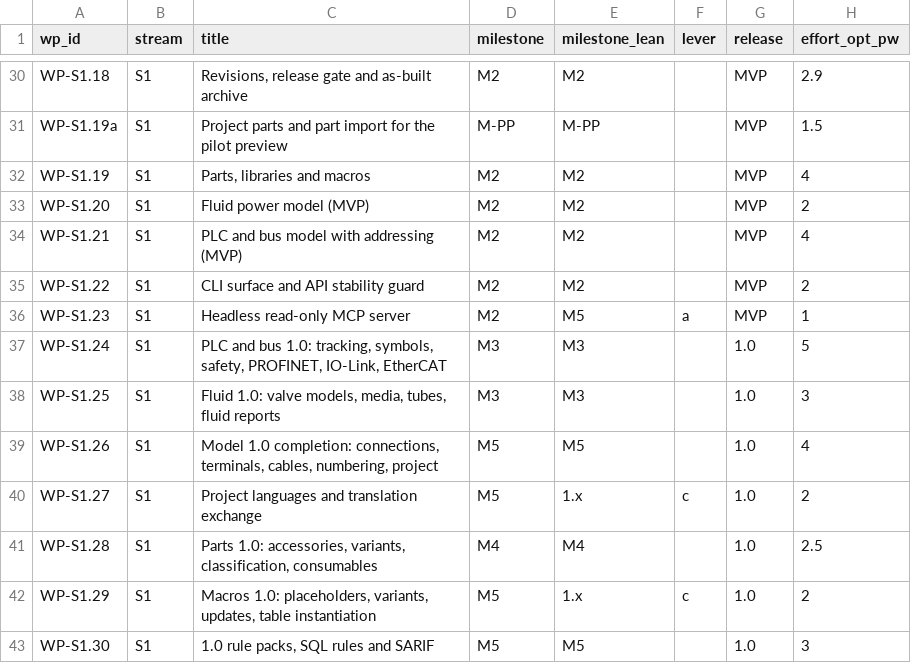
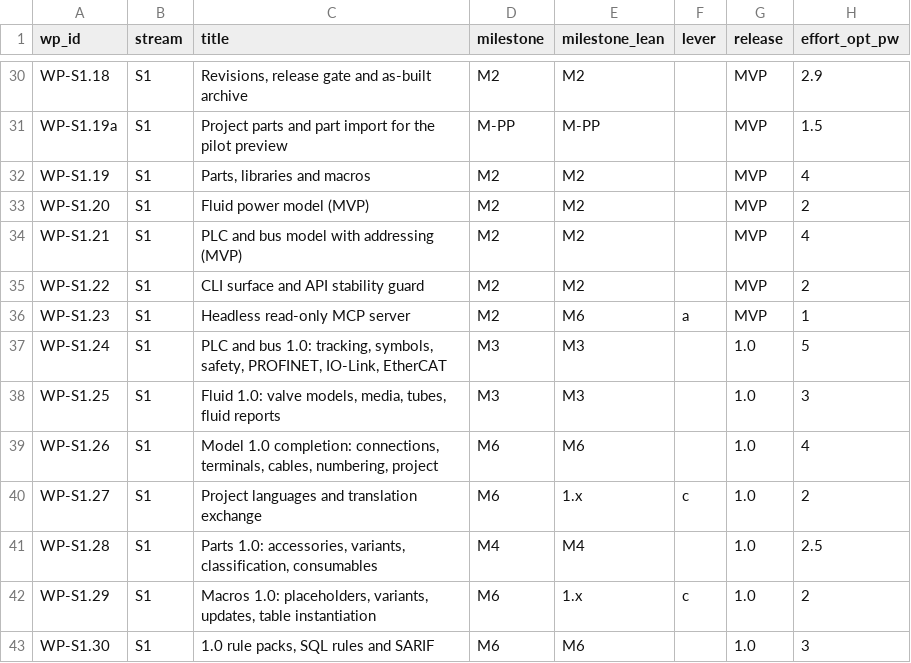
Before and after one commit to Ironkode787/ElektraWatt, a CSV file: docs/plan/work-packages.csv, drawn as a sheet; only a part is shown, gaps mark what is left out; the diff covers the shown part only; the diff names each change by its address in the sheet, - before the commit and + after, or states it on an @@ line.

```diff
--- a/docs/plan/work-packages.csv
+++ b/docs/plan/work-packages.csv
-E36 (milestone_lean): M5
+E36 (milestone_lean): M6
-D39:D40 (milestone): M5
+D39:D40 (milestone): M6
-E39 (milestone_lean): M5
+E39 (milestone_lean): M6
-D42:D43 (milestone): M5
+D42:D43 (milestone): M6
-E43 (milestone_lean): M5
+E43 (milestone_lean): M6
```
Also changed, not shown: 8 added rows and 34 edited cells elsewhere in this file, 15 other files.
